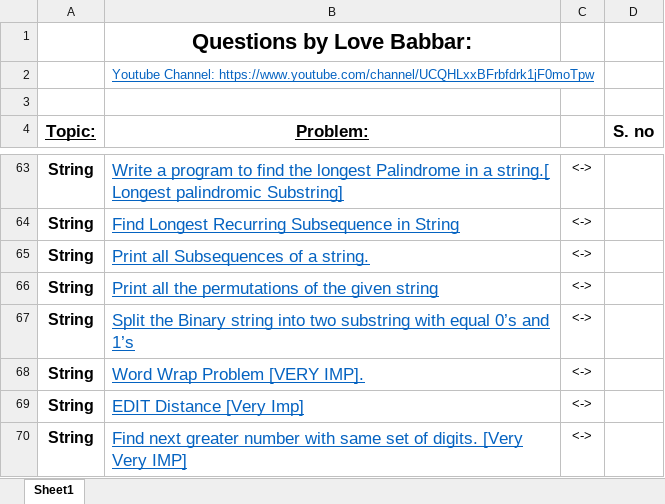
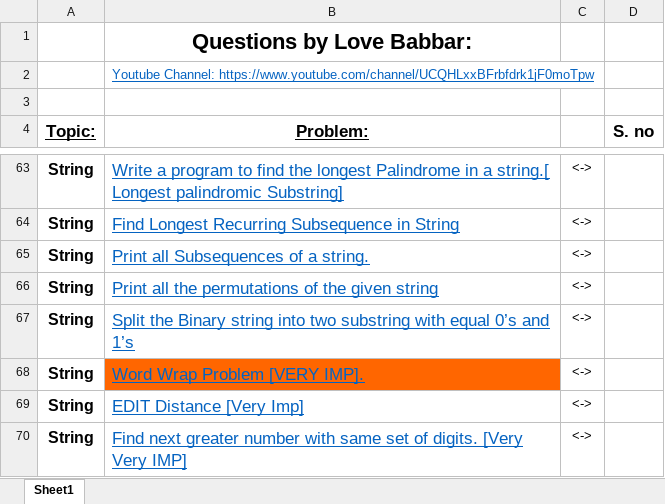
Before and after one commit to RaghavRagh/DSA-Daily, an Excel workbook: CodeHelp/FINAL450.xlsx, sheet Sheet1, drawn as a sheet; only a part is shown, gaps mark what is left out; values as stored, in another font and other column widths than the file's, no borders; the diff names each change by its address in the sheet, - before the commit and + after, or states it on an @@ line.

```diff
--- a/CodeHelp/FINAL450.xlsx (sheet Sheet1)
+++ b/CodeHelp/FINAL450.xlsx (sheet Sheet1)
-B68 fill: none
+B68 fill: #FF6600
```
Also changed, not shown: 11 other files.
